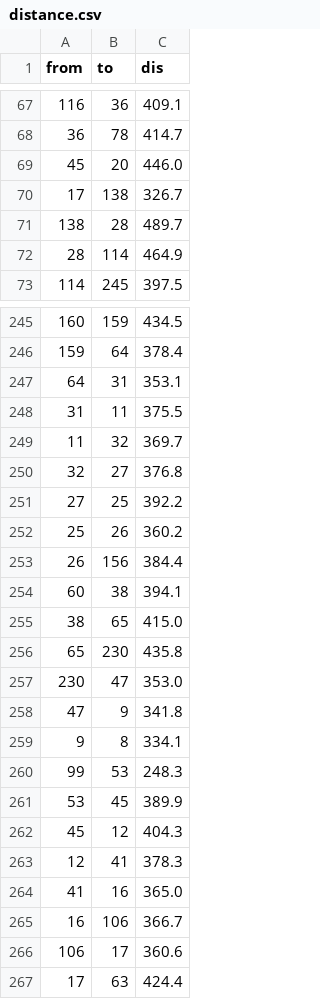
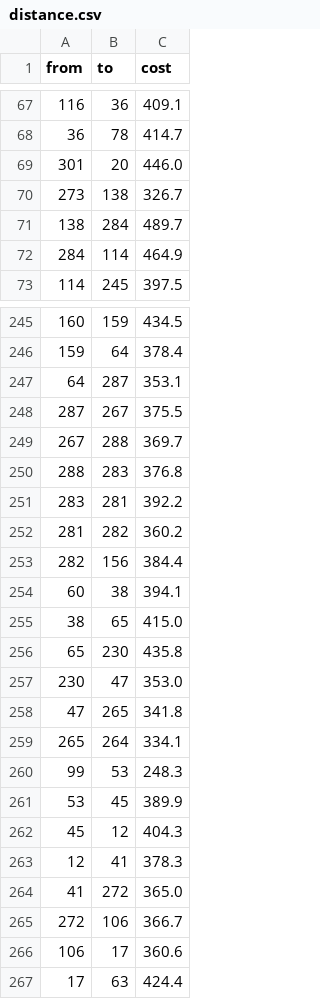
Before and after one commit to Davidham3/STGCN, a CSV file: data/distance.csv, drawn as a sheet; only a part is shown, gaps mark what is left out; the diff covers the shown part only.

Commit message:
change data

```diff
--- a/data/distance.csv
+++ b/data/distance.csv
@@ -1 +1 @@
-from,to,dis
+from,to,cost
@@ -68,6 +68,6 @@ from,to,dis
 36,78,414.7
-45,20,446.0
-17,138,326.7
-138,28,489.7
-28,114,464.9
+301,20,446.0
+273,138,326.7
+138,284,489.7
+284,114,464.9
 114,245,397.5
@@ -246,9 +246,9 @@ from,to,dis
 159,64,378.4
-64,31,353.1
-31,11,375.5
-11,32,369.7
-32,27,376.8
-27,25,392.2
-25,26,360.2
-26,156,384.4
+64,287,353.1
+287,267,375.5
+267,288,369.7
+288,283,376.8
+283,281,392.2
+281,282,360.2
+282,156,384.4
 60,38,394.1
@@ -257,4 +257,4 @@ from,to,dis
 230,47,353.0
-47,9,341.8
-9,8,334.1
+47,265,341.8
+265,264,334.1
 99,53,248.3
@@ -263,4 +263,4 @@ from,to,dis
 12,41,378.3
-41,16,365.0
-16,106,366.7
+41,272,365.0
+272,106,366.7
 106,17,360.6
```
Also changed, not shown: 79 edited cells elsewhere in this file.
